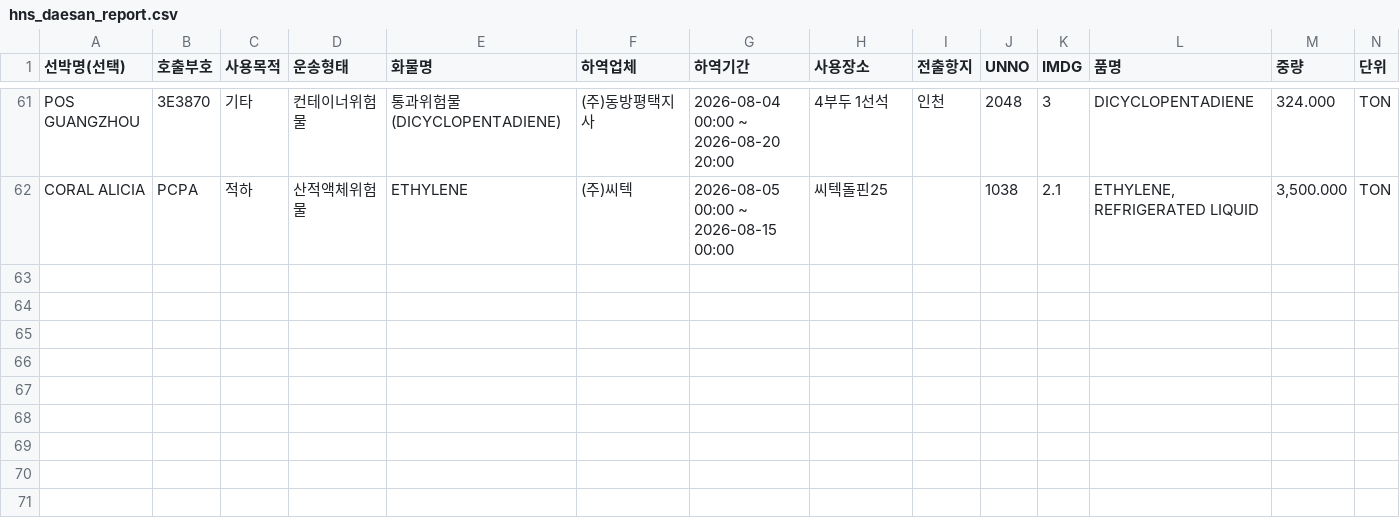
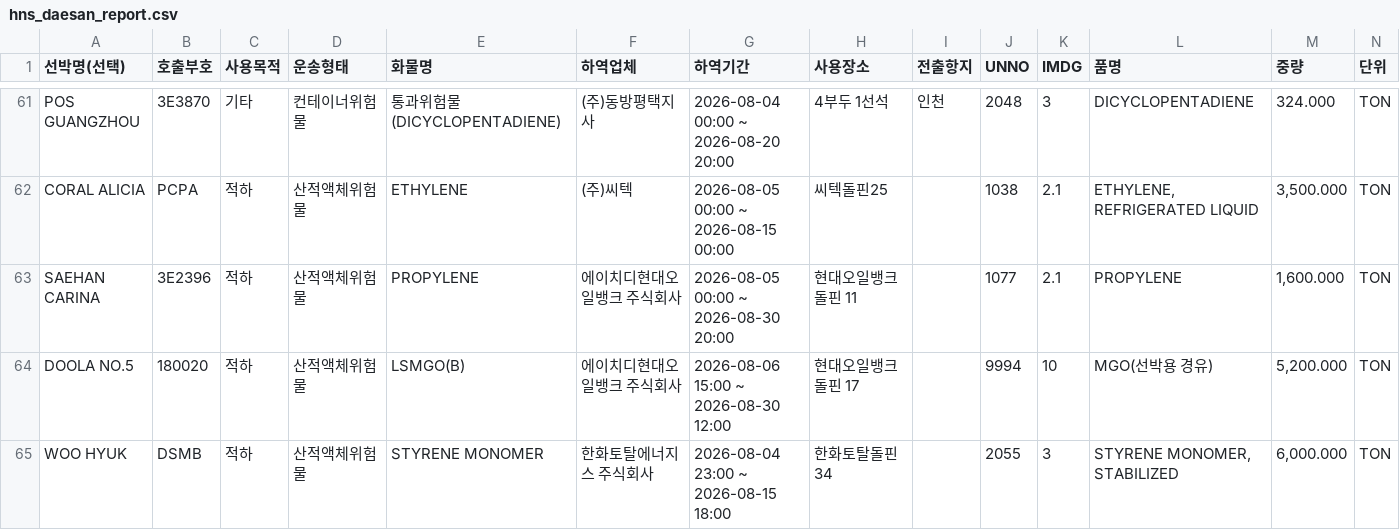
Before and after one commit to juyk1992/pt-hns, a CSV file: hns_daesan_report.csv, drawn as a sheet; only a part is shown, gaps mark what is left out.

```diff
--- a/hns_daesan_report.csv
+++ b/hns_daesan_report.csv
@@ -62 +62,4 @@ POS GUANGZHOU,3E3870,기타,컨테이너위험물,통과위험물(DICYCLOPENTADI
 CORAL ALICIA,PCPA,적하,산적액체위험물,ETHYLENE,(주)씨텍,2026-08-05 00:00 ~ 2026-08-15 00:00,씨텍돌핀25,,1038,2.1,"ETHYLENE, REFRIGERATED LIQUID","3,500.000",TON
+SAEHAN CARINA,3E2396,적하,산적액체위험물,PROPYLENE,에이치디현대오일뱅크 주식회사,2026-08-05 00:00 ~ 2026-08-30 20:00,현대오일뱅크 돌핀 11,,1077,2.1,PROPYLENE,"1,600.000",TON
+DOOLA NO.5,180020,적하,산적액체위험물,LSMGO(B),에이치디현대오일뱅크 주식회사,2026-08-06 15:00 ~ 2026-08-30 12:00,현대오일뱅크 돌핀 17,,9994,10,MGO(선박용 경유),"5,200.000",TON
+WOO HYUK,DSMB,적하,산적액체위험물,STYRENE MONOMER,한화토탈에너지스 주식회사,2026-08-04 23:00 ~ 2026-08-15 18:00,한화토탈돌핀34,,2055,3,"STYRENE MONOMER, STABILIZED","6,000.000",TON
```
Also changed, not shown: hns_pyeongtaek_report.csv.
